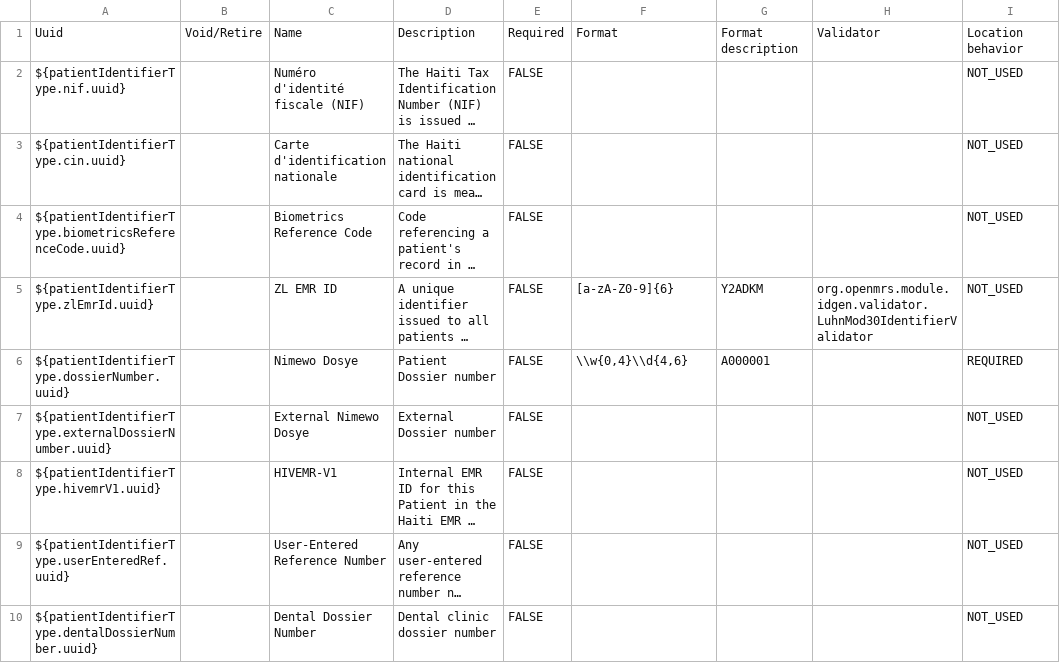
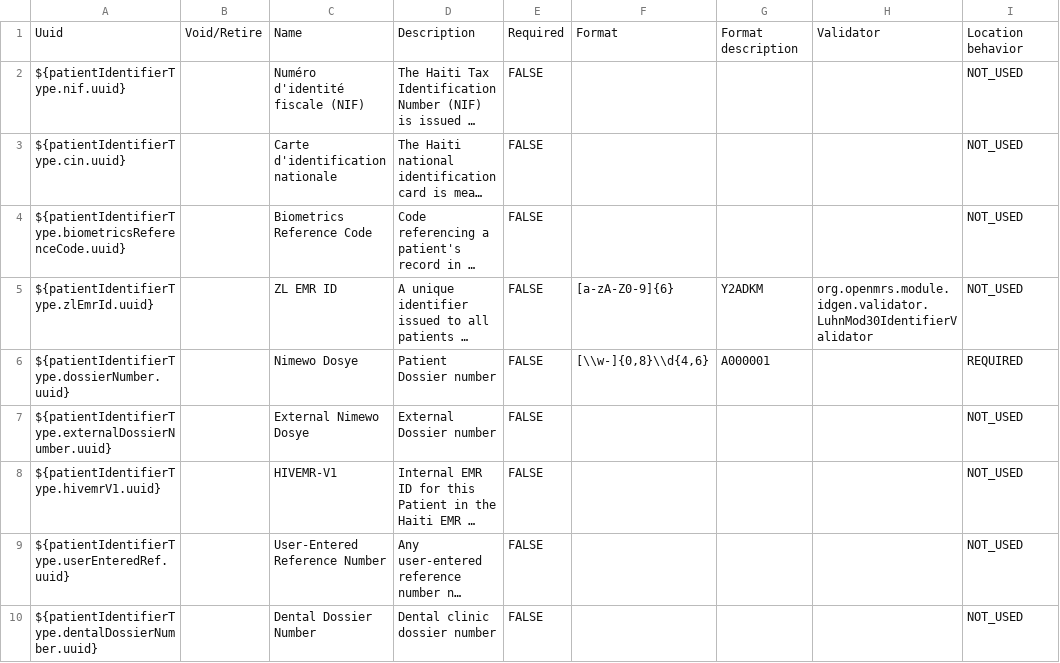
Before and after one commit to PIH/zl-emr, a CSV file: content/configuration/backend_configuration/patientidentifiertypes/identifierTypes.csv, drawn as a sheet; only a part is shown; long unchanged cells end in …; the diff names each change by its address in the sheet, - before the commit and + after, or states it on an @@ line.

Commit message:
HAI-1234: Support handling duplicate identifiers

```diff
--- a/content/configuration/backend_configuration/patientidentifiertypes/identifierTypes.csv
+++ b/content/configuration/backend_configuration/patientidentifiertypes/identifierTypes.csv
-F6: \\w{0,4}\\d{4,6}
+F6: [\\w-]{0,8}\\d{4,6}
```
